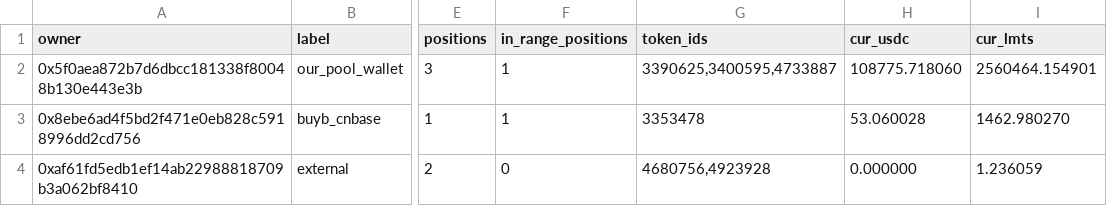
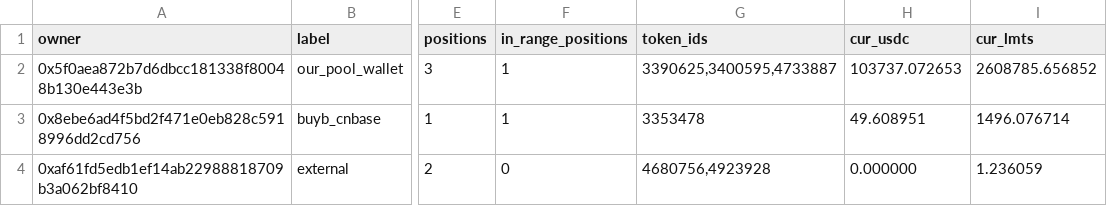
Before and after one commit to catmeover-png/drome_parser_lmts, a CSV file: out/0xbe4c36b9542610df83ca690c8b5bc53bbbc5d542/top_lp.csv, drawn as a sheet; only a part is shown, gaps mark what is left out; the diff names each change by its address in the sheet, - before the commit and + after, or states it on an @@ line.

```diff
--- a/out/0xbe4c36b9542610df83ca690c8b5bc53bbbc5d542/top_lp.csv
+++ b/out/0xbe4c36b9542610df83ca690c8b5bc53bbbc5d542/top_lp.csv
-H2 (cur_usdc): 108775.718060
+H2 (cur_usdc): 103737.072653
-I2 (cur_lmts): 2560464.154901
+I2 (cur_lmts): 2608785.656852
-H3 (cur_usdc): 53.060028
+H3 (cur_usdc): 49.608951
-I3 (cur_lmts): 1462.980270
+I3 (cur_lmts): 1496.076714
```
Also changed, not shown: out/0xbe4c36b9542610df83ca690c8b5bc53bbbc5d542/open_positions.csv, out/0xbe4c36b9542610df83ca690c8b5bc53bbbc5d542/summary.csv, 1 other file.
